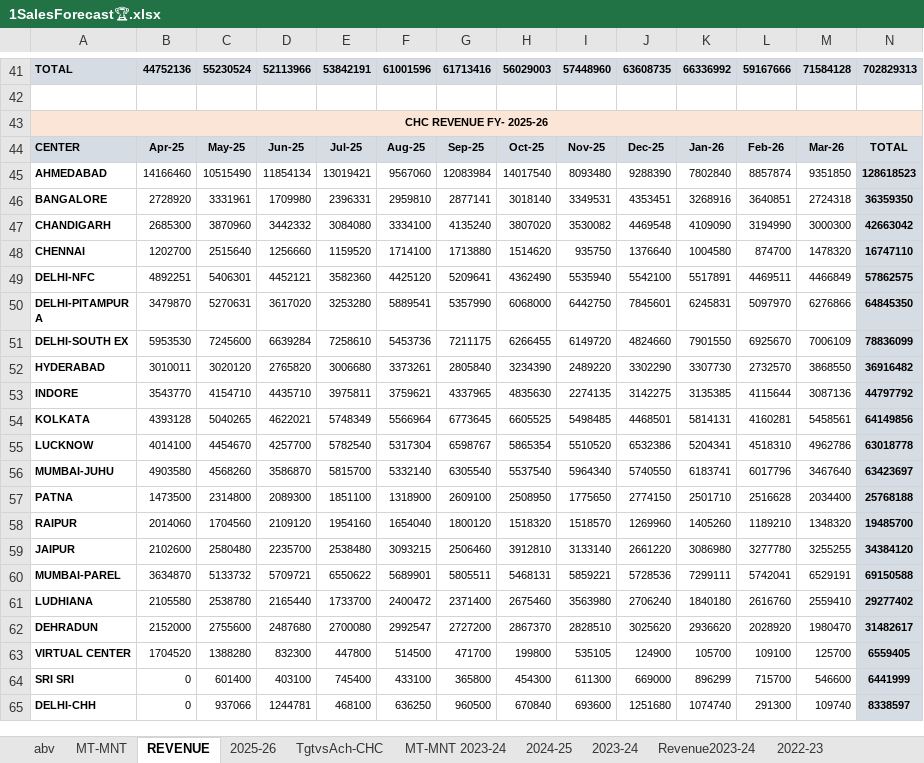
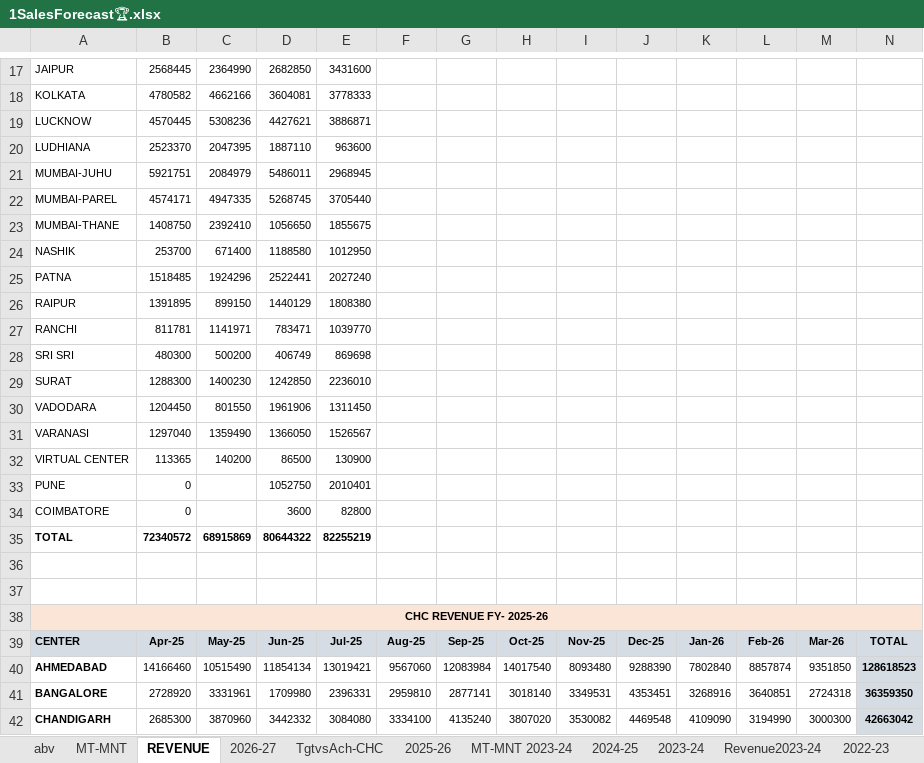
Before and after one commit to rkbisht/2026, an Excel workbook: 1SalesForecast🏆.xlsx, sheet REVENUE, drawn as a sheet; only a part is shown, gaps mark what is left out; the shorter side is filled out with more unchanged rows; values as stored, in another font and other column widths than the file's, no borders; conditional formats not drawn; addresses are those after the commit; rows hold the shown columns only; the diff covers the shown part only; the diff names each change by its address in the sheet, - before the commit and + after, or states it on an @@ line.

```diff
--- a/1SalesForecast🏆.xlsx (sheet REVENUE)
+++ b/1SalesForecast🏆.xlsx (sheet REVENUE)
+sheet tab: 2026-27
@@ sheet tab order changed: abv | MT-MNT | REVENUE | 2026-27 | TgtvsAch-CHC | 2025-26 | MT-MNT 2023-24 | 2024-25 | 2023-24 | Revenue2023-24 | 2022-23 @@
+row 17: JAIPUR | 2568445 | 2364990 | 2682850 | 3431600
+row 18: KOLKATA | 4780582 | 4662166 | 3604081 | 3778333
+row 19: LUCKNOW | 4570445 | 5308236 | 4427621 | 3886871
+row 20: LUDHIANA | 2523370 | 2047395 | 1887110 | 963600
+row 21: MUMBAI-JUHU | 5921751 | 2084979 | 5486011 | 2968945
+row 22: MUMBAI-PAREL | 4574171 | 4947335 | 5268745 | 3705440
+row 23: MUMBAI-THANE | 1408750 | 2392410 | 1056650 | 1855675
+row 24: NASHIK | 253700 | 671400 | 1188580 | 1012950
+row 25: PATNA | 1518485 | 1924296 | 2522441 | 2027240
+row 26: RAIPUR | 1391895 | 899150 | 1440129 | 1808380
+row 27: RANCHI | 811781 | 1141971 | 783471 | 1039770
+row 28: SRI SRI | 480300 | 500200 | 406749 | 869698
+row 29: SURAT | 1288300 | 1400230 | 1242850 | 2236010
+row 30: VADODARA | 1204450 | 801550 | 1961906 | 1311450
+row 31: VARANASI | 1297040 | 1359490 | 1366050 | 1526567
+row 32: VIRTUAL CENTER | 113365 | 140200 | 86500 | 130900
+row 33: PUNE | 0 |  | 1052750 | 2010401
+row 34: COIMBATORE | 0 |  | 3600 | 82800
+row 35: TOTAL | 72340572 | 68915869 | 80644322 | 82255219
-row 36: TOTAL | 44752136 | 55230524 | 52113966 | 53842191 | 61001596 | 61713416 | 56029003 | 57448960 | 63608735 | 66336992 | 59167666 | 71584128 | 702829313
+row 36: (empty)
-A36:N36 fill: #D6DCE4
+A36:N36 fill: none
```
Also changed, not shown: 20 added rows, 39 moved rows and cell formats elsewhere in this sheet, sheet MT-MNT, sheet TgtvsAch-CHC, sheet 2025-26, formulas that keep their value, 2CHC_Sales_Rk🏆.xlsx, Sales Deck- 2026-27🍾.xlsm, 4 other files.
